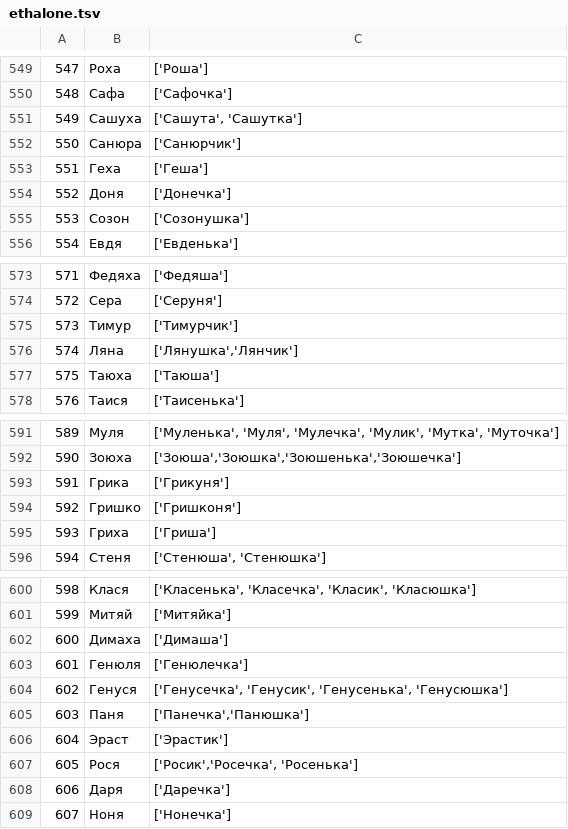
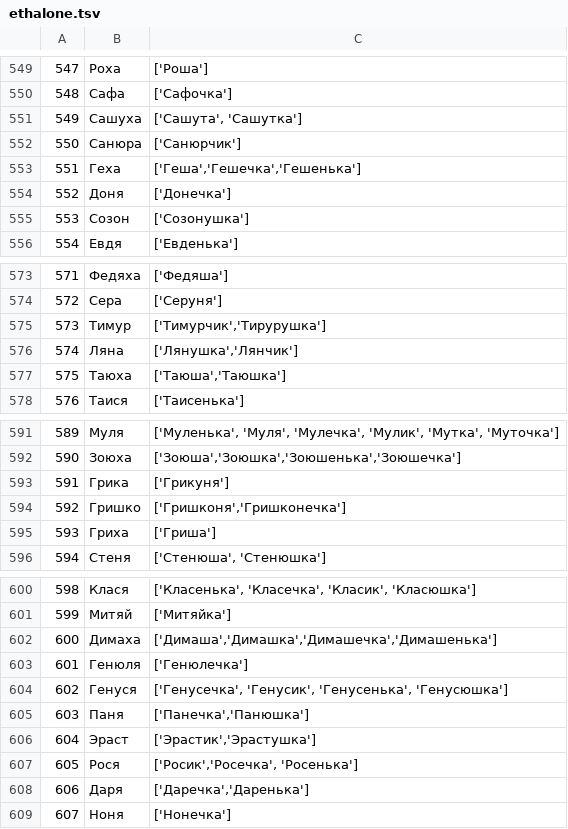
Before and after one commit to roddar92/russian_diminutives, a TSV file: data/ethalone.tsv, drawn as a sheet; only a part is shown, gaps mark what is left out.

Commit message:
Update ethalone data and bug fixes

```diff
--- a/data/ethalone.tsv
+++ b/data/ethalone.tsv
@@ -552,3 +552,3 @@
 550,Санюра,['Санюрчик']
-551,Геха,['Геша']
+551,Геха,"['Геша','Гешечка','Гешенька']"
 552,Доня,['Донечка']
@@ -574,5 +574,5 @@
 572,Сера,['Серуня']
-573,Тимур,['Тимурчик']
+573,Тимур,"['Тимурчик','Тирурушка']"
 574,Ляна,"['Лянушка','Лянчик']"
-575,Таюха,['Таюша']
+575,Таюха,"['Таюша','Таюшка']"
 576,Таися,['Таисенька']
@@ -593,3 +593,3 @@
 591,Грика,['Грикуня']
-592,Гришко,['Гришконя']
+592,Гришко,"['Гришконя','Гришконечка']"
 593,Гриха,['Гриша']
@@ -601,3 +601,3 @@
 599,Митяй,['Митяйка']
-600,Димаха,['Димаша']
+600,Димаха,"['Димаша','Димашка','Димашечка','Димашенька']"
 601,Генюля,['Генюлечка']
@@ -605,5 +605,5 @@
 603,Паня,"['Панечка','Панюшка']"
-604,Эраст,['Эрастик']
+604,Эраст,"['Эрастик','Эрастушка']"
 605,Рося,"['Росик','Росечка', 'Росенька']"
-606,Даря,['Даречка']
+606,Даря,"['Даречка','Даренька']"
 607,Ноня,['Нонечка']
```
Also changed, not shown: data/train.tsv, 1 other file.
